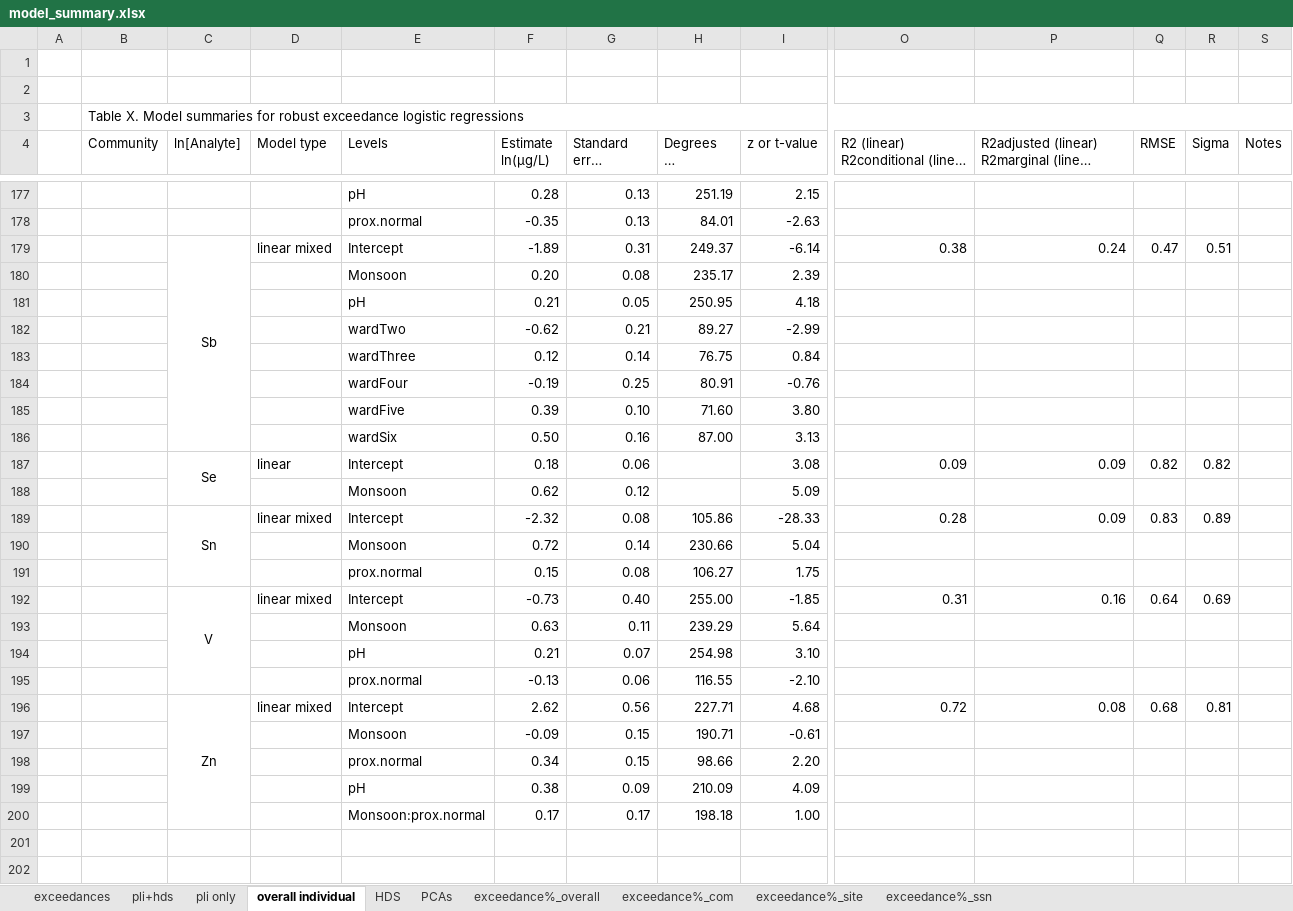
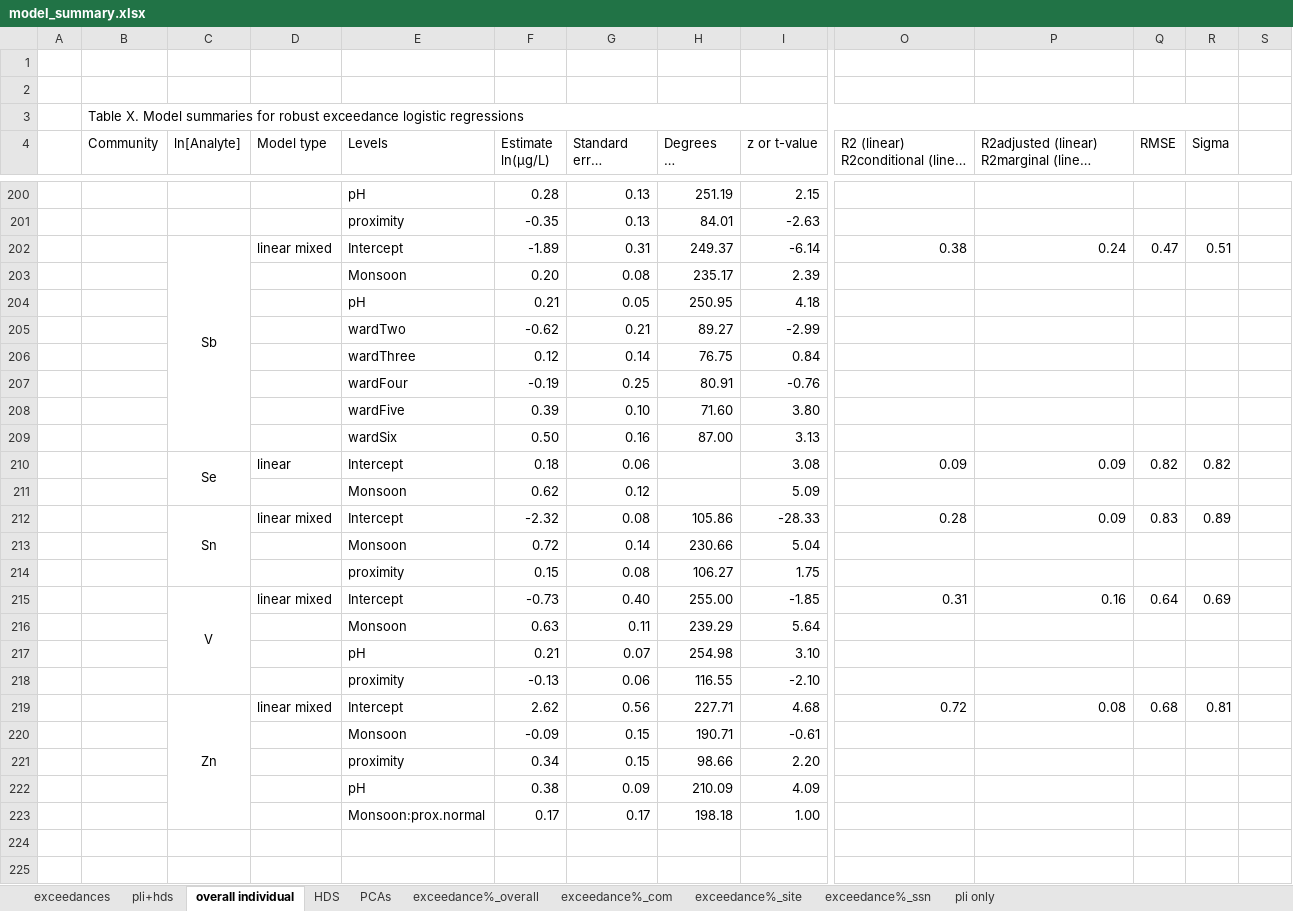
Before and after one commit to GChukwuonye/project-harvest, an Excel workbook: Figures/summaries_csvs/model_summary.xlsx, sheet overall individual, drawn as a sheet; only a part is shown, gaps mark what is left out; long unchanged cells end in …; values as stored, in another font and other column widths than the file's, no borders; removed rows and columns are numbered as before the commit, all else as after; the diff covers the shown part only; the diff names each change by its address in the sheet, - before the commit and + after, or states it on an @@ line.

Commit message:
moved pli model info to individual analyte model info

```diff
--- a/Figures/summaries_csvs/model_summary.xlsx (sheet overall individual)
+++ b/Figures/summaries_csvs/model_summary.xlsx (sheet overall individual)
@@ sheet tab order changed: exceedances | pli+hds | overall individual | HDS | PCAs | exceedance%_overall | exceedance%_com | exceedance%_site | exceedance%_ssn | pli only @@
-B3:S3 merged
+B3:R3 merged
-S4: Notes
+S4: (empty)
-E201 (Levels): prox.normal
+E201 (Levels): proximity
-E214 (Levels): prox.normal
+E214 (Levels): proximity
-E218 (Levels): prox.normal
+E218 (Levels): proximity
-E221 (Levels): prox.normal
+E221 (Levels): proximity
```
Also changed, not shown: 23 added rows, 23 edited cells and merged cells elsewhere in this sheet, sheet pli only.
